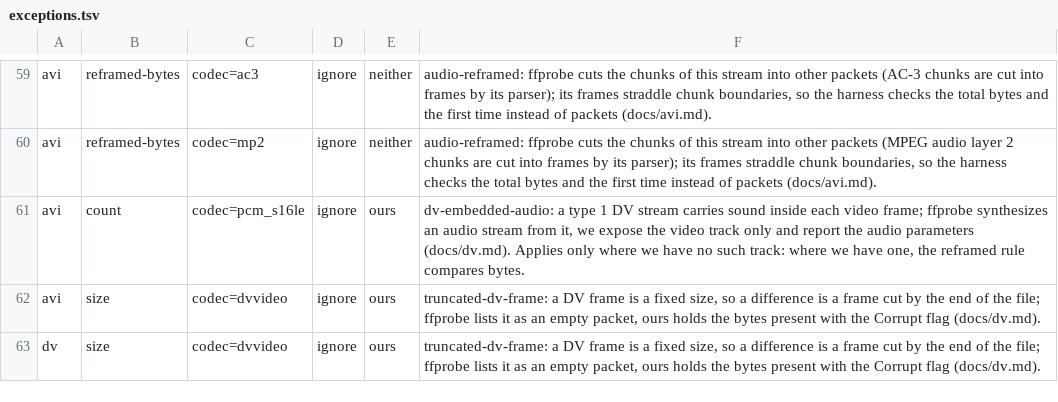
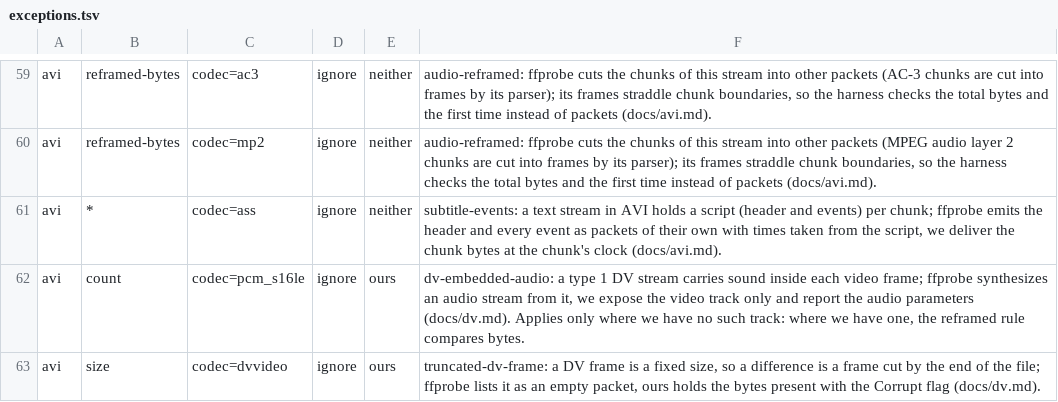
Before and after one commit to recursive-ai-oss/onemedia-csharp, a TSV file: tools/OneMedia.Oracles/exceptions.tsv, drawn as a sheet; only a part is shown, gaps mark what is left out; the shorter side is filled out with more unchanged rows.

Commit message:
avi: unknown chunks with sizes past the end count as broken headers; harness rule for text streams

```diff
--- a/tools/OneMedia.Oracles/exceptions.tsv
+++ b/tools/OneMedia.Oracles/exceptions.tsv
@@ -60,2 +60,3 @@ avi	reframed-bytes	codec=ac3	ignore	neither	audio-reframed: ffprobe cuts the chu
 avi	reframed-bytes	codec=mp2	ignore	neither	audio-reframed: ffprobe cuts the chunks of this stream into other packets (MPEG audio layer 2 chunks are cut into frames by its parser); its frames straddle chunk boundaries, so the harness checks the total bytes and the first time instead of packets (docs/avi.md).
+avi	*	codec=ass	ignore	neither	subtitle-events: a text stream in AVI holds a script (header and events) per chunk; ffprobe emits the header and every event as packets of their own with times taken from the script, we deliver the chunk bytes at the chunk's clock (docs/avi.md).
 avi	count	codec=pcm_s16le	ignore	ours	dv-embedded-audio: a type 1 DV stream carries sound inside each video frame; ffprobe synthesizes an audio stream from it, we expose the video track only and report the audio parameters (docs/dv.md). Applies only where we have no such track: where we have one, the reframed rule compares bytes.
```
Also changed, not shown: 2 other files.
